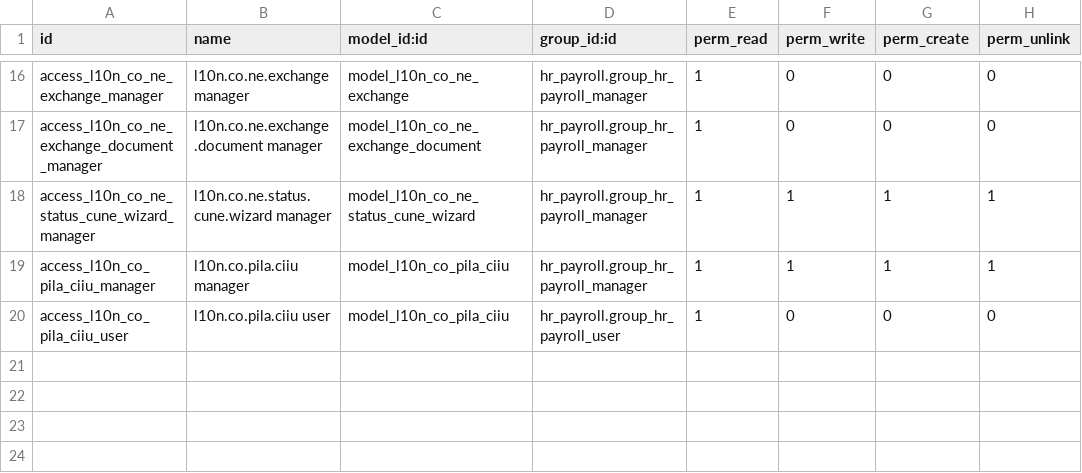
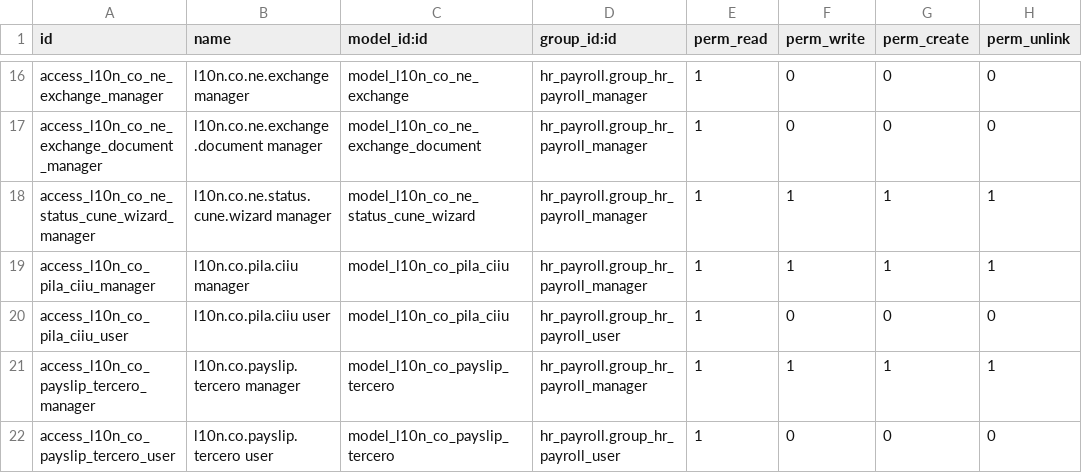
Before and after one commit to davidhdzara/insotech_payroll, a CSV file: l10n_co_nomina_electronica/security/ir.model.access.csv, drawn as a sheet; only a part is shown, gaps mark what is left out.

```diff
--- a/l10n_co_nomina_electronica/security/ir.model.access.csv
+++ b/l10n_co_nomina_electronica/security/ir.model.access.csv
@@ -20 +20,3 @@ access_l10n_co_pila_ciiu_manager,l10n.co.pila.ciiu manager,model_l10n_co_pila_ci
 access_l10n_co_pila_ciiu_user,l10n.co.pila.ciiu user,model_l10n_co_pila_ciiu,hr_payroll.group_hr_payroll_user,1,0,0,0
+access_l10n_co_payslip_tercero_manager,l10n.co.payslip.tercero manager,model_l10n_co_payslip_tercero,hr_payroll.group_hr_payroll_manager,1,1,1,1
+access_l10n_co_payslip_tercero_user,l10n.co.payslip.tercero user,model_l10n_co_payslip_tercero,hr_payroll.group_hr_payroll_user,1,0,0,0
```
Also changed, not shown: 15 other files.
